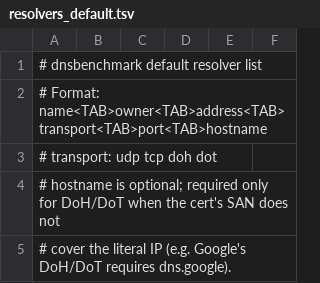
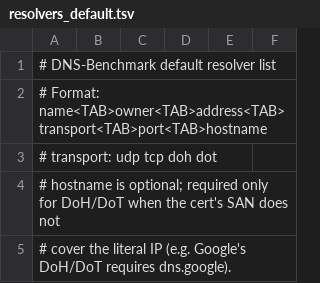
Before and after one commit to frebergguru/DNS-Benchmark, a TSV file: data/resolvers_default.tsv, drawn as a sheet; only a part is shown.

```diff
--- a/data/resolvers_default.tsv
+++ b/data/resolvers_default.tsv
@@ -1,2 +1,2 @@
-# dnsbenchmark default resolver list
+# DNS-Benchmark default resolver list
 # Format: name<TAB>owner<TAB>address<TAB>transport<TAB>port<TAB>hostname
```
Also changed, not shown: 16 other files.
